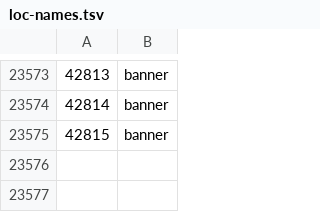
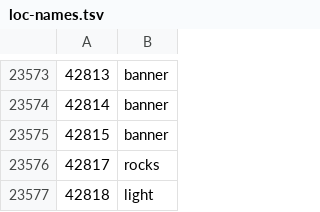
Before and after one commit to ThatGamerBlue/cs2-decompiler, a TSV file: src/main/resources/org/runestar/cs2/loc-names.tsv, drawn as a sheet; only a part is shown, gaps mark what is left out.

```diff
--- a/src/main/resources/org/runestar/cs2/loc-names.tsv
+++ b/src/main/resources/org/runestar/cs2/loc-names.tsv
@@ -23575 +23575,3 @@
 42815	banner
+42817	rocks
+42818	light
```
Also changed, not shown: src/main/resources/org/runestar/cs2/graphic-names.tsv, src/main/resources/org/runestar/cs2/model-names.tsv, 5 other files.
